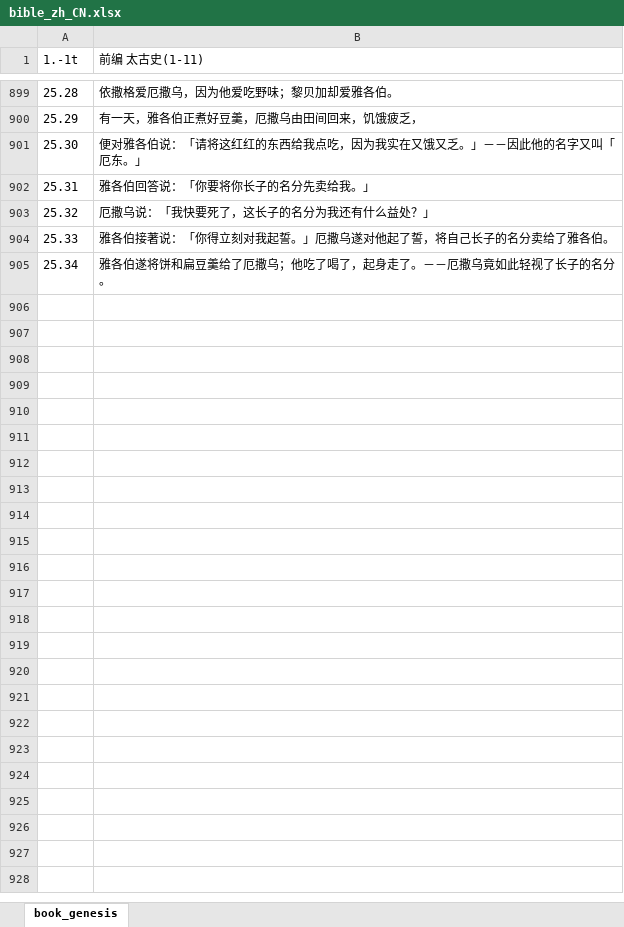
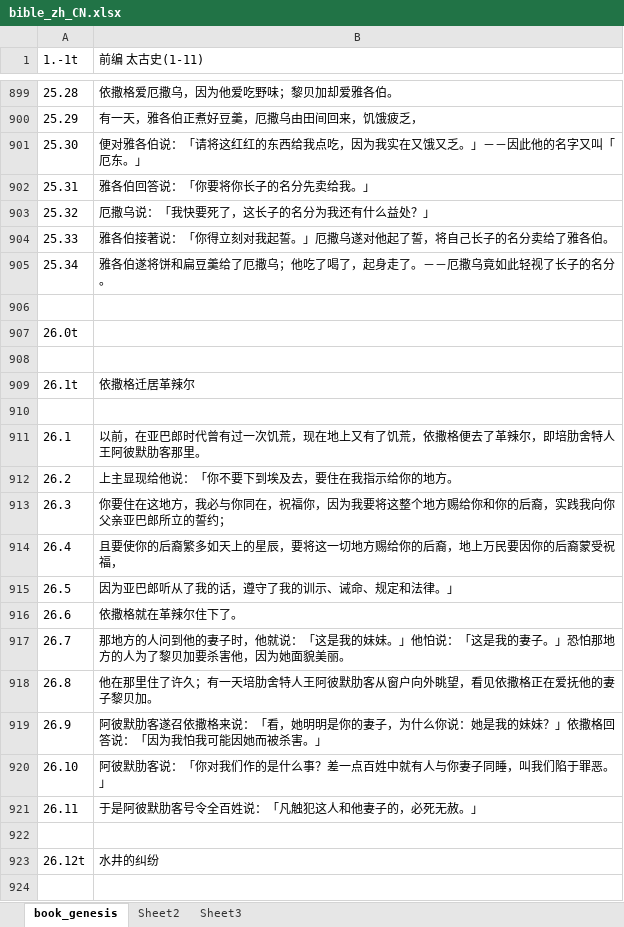
Before and after one commit to johnidelight/bible-assistant, an Excel workbook: content/bible_zh_CN.xlsx, sheet book_genesis, drawn as a sheet; only a part is shown, gaps mark what is left out; values as stored, in another font and other column widths than the file's, no borders; the diff covers the shown part only; the diff names each change by its address in the sheet, - before the commit and + after, or states it on an @@ line.

Commit message:
Finished the content of book_genesis.txt.

```diff
--- a/content/bible_zh_CN.xlsx (sheet book_genesis)
+++ b/content/bible_zh_CN.xlsx (sheet book_genesis)
+sheet tab: Sheet2
+sheet tab: Sheet3
+row 906: (empty)
+row 907: 26.0t
+row 908: (empty)
+row 909: 26.1t | 依撒格迁居革辣尔
+row 910: (empty)
+row 911: 26.1 | 以前，在亚巴郎时代曾有过一次饥荒，现在地上又有了饥荒，依撒格便去了革辣尔，即培肋舍特人王阿彼默肋客那里。
+row 912: 26.2 | 上主显现给他说：「你不要下到埃及去，要住在我指示给你的地方。
+row 913: 26.3 | 你要住在这地方，我必与你同在，祝福你，因为我要将这整个地方赐给你和你的后裔，实践我向你父亲亚巴郎所立的誓约；
+row 914: 26.4 | 且要使你的后裔繁多如天上的星辰，要将这一切地方赐给你的后裔，地上万民要因你的后裔蒙受祝福，
+row 915: 26.5 | 因为亚巴郎听从了我的话，遵守了我的训示、诫命、规定和法律。」
+row 916: 26.6 | 依撒格就在革辣尔住下了。
+row 917: 26.7 | 那地方的人问到他的妻子时，他就说：「这是我的妹妹。」他怕说：「这是我的妻子。」恐怕那地方的人为了黎贝加要杀害他，因为她面貌美丽。
+row 918: 26.8 | 他在那里住了许久；有一天培肋舍特人王阿彼默肋客从窗户向外眺望，看见依撒格正在爱抚他的妻子黎贝加。
+row 919: 26.9 | 阿彼默肋客遂召依撒格来说：「看，她明明是你的妻子，为什么你说：她是我的妹妹？」依撒格回答说：「因为我怕我可能因她而被杀害。」
+row 920: 26.10 | 阿彼默肋客说：「你对我们作的是什么事？差一点百姓中就有人与你妻子同睡，叫我们陷于罪恶。」
+row 921: 26.11 | 于是阿彼默肋客号令全百姓说：「凡触犯这人和他妻子的，必死无赦。」
+row 922: (empty)
+row 923: 26.12t | 水井的纠纷
+row 924: (empty)
```
Also changed, not shown: 1086 added rows and 1 edited cell elsewhere in this sheet, 2 other files.
